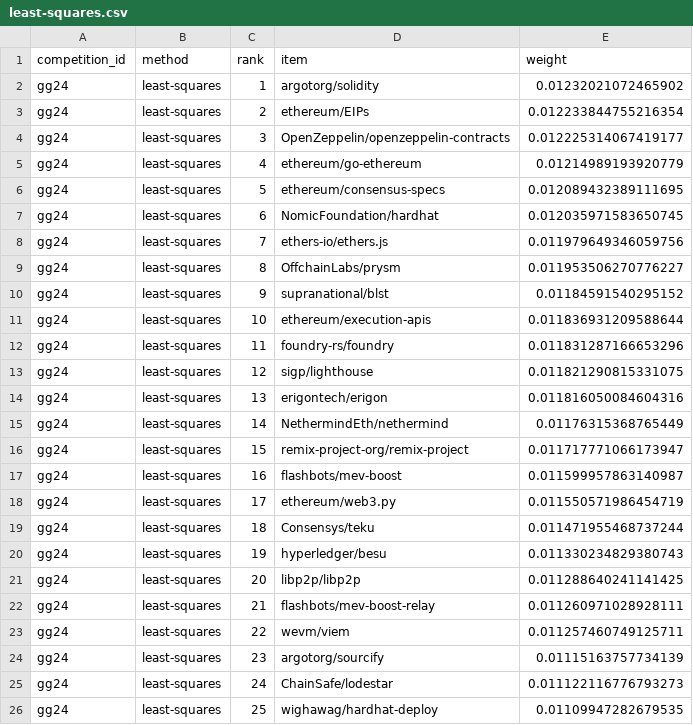
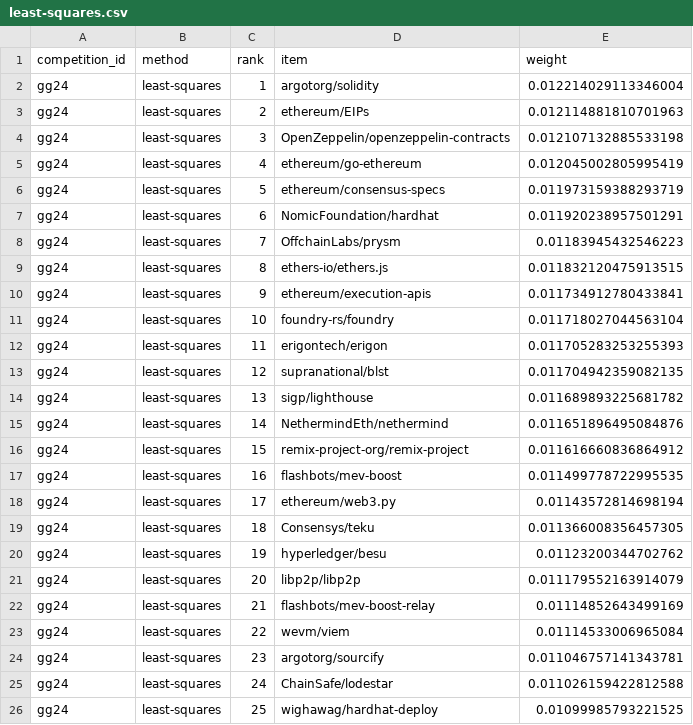
Before and after one commit to davidgasquez/gg24-deepfunding-market-weights, a CSV file: data/phase_2/weights/least-squares.csv, drawn as a sheet; only a part is shown; the diff covers the shown part only.

```diff
--- a/data/phase_2/weights/least-squares.csv
+++ b/data/phase_2/weights/least-squares.csv
@@ -1,26 +1,26 @@
 competition_id,method,rank,item,weight
-gg24,least-squares,1,argotorg/solidity,0.01232021072465902
-gg24,least-squares,2,ethereum/EIPs,0.012233844755216354
-gg24,least-squares,3,OpenZeppelin/openzeppelin-contracts,0.012225314067419177
-gg24,least-squares,4,ethereum/go-ethereum,0.01214989193920779
-gg24,least-squares,5,ethereum/consensus-specs,0.012089432389111695
-gg24,least-squares,6,NomicFoundation/hardhat,0.012035971583650745
-gg24,least-squares,7,ethers-io/ethers.js,0.011979649346059756
-gg24,least-squares,8,OffchainLabs/prysm,0.011953506270776227
-gg24,least-squares,9,supranational/blst,0.01184591540295152
-gg24,least-squares,10,ethereum/execution-apis,0.011836931209588644
-gg24,least-squares,11,foundry-rs/foundry,0.011831287166653296
-gg24,least-squares,12,sigp/lighthouse,0.011821290815331075
-gg24,least-squares,13,erigontech/erigon,0.011816050084604316
-gg24,least-squares,14,NethermindEth/nethermind,0.01176315368765449
-gg24,least-squares,15,remix-project-org/remix-project,0.011717771066173947
-gg24,least-squares,16,flashbots/mev-boost,0.011599957863140987
-gg24,least-squares,17,ethereum/web3.py,0.011550571986454719
-gg24,least-squares,18,Consensys/teku,0.011471955468737244
-gg24,least-squares,19,hyperledger/besu,0.011330234829380743
-gg24,least-squares,20,libp2p/libp2p,0.011288640241141425
-gg24,least-squares,21,flashbots/mev-boost-relay,0.011260971028928111
-gg24,least-squares,22,wevm/viem,0.011257460749125711
-gg24,least-squares,23,argotorg/sourcify,0.01115163757734139
-gg24,least-squares,24,ChainSafe/lodestar,0.011122116776793273
-gg24,least-squares,25,wighawag/hardhat-deploy,0.01109947282679535
+gg24,least-squares,1,argotorg/solidity,0.012214029113346004
+gg24,least-squares,2,ethereum/EIPs,0.012114881810701963
+gg24,least-squares,3,OpenZeppelin/openzeppelin-contracts,0.012107132885533198
+gg24,least-squares,4,ethereum/go-ethereum,0.012045002805995419
+gg24,least-squares,5,ethereum/consensus-specs,0.011973159388293719
+gg24,least-squares,6,NomicFoundation/hardhat,0.011920238957501291
+gg24,least-squares,7,OffchainLabs/prysm,0.01183945432546223
+gg24,least-squares,8,ethers-io/ethers.js,0.011832120475913515
+gg24,least-squares,9,ethereum/execution-apis,0.011734912780433841
+gg24,least-squares,10,foundry-rs/foundry,0.011718027044563104
+gg24,least-squares,11,erigontech/erigon,0.011705283253255393
+gg24,least-squares,12,supranational/blst,0.011704942359082135
+gg24,least-squares,13,sigp/lighthouse,0.011689893225681782
+gg24,least-squares,14,NethermindEth/nethermind,0.011651896495084876
+gg24,least-squares,15,remix-project-org/remix-project,0.011616660836864912
+gg24,least-squares,16,flashbots/mev-boost,0.011499778722995535
+gg24,least-squares,17,ethereum/web3.py,0.01143572814698194
+gg24,least-squares,18,Consensys/teku,0.011366008356457305
+gg24,least-squares,19,hyperledger/besu,0.01123200344702762
+gg24,least-squares,20,libp2p/libp2p,0.011179552163914079
+gg24,least-squares,21,flashbots/mev-boost-relay,0.01114852643499169
+gg24,least-squares,22,wevm/viem,0.01114533006965084
+gg24,least-squares,23,argotorg/sourcify,0.011046757141343781
+gg24,least-squares,24,ChainSafe/lodestar,0.011026159422812588
+gg24,least-squares,25,wighawag/hardhat-deploy,0.01099985793221525
```
Also changed, not shown: 1 added row and 84 edited cells elsewhere in this file, data/phase_2/candidate_repositories.csv, data/phase_2/weights/bradley-terry-regularized.csv, 6 other files.
